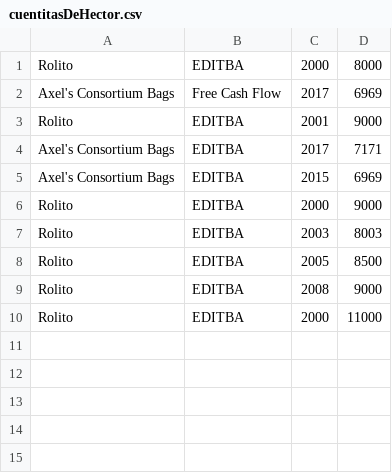
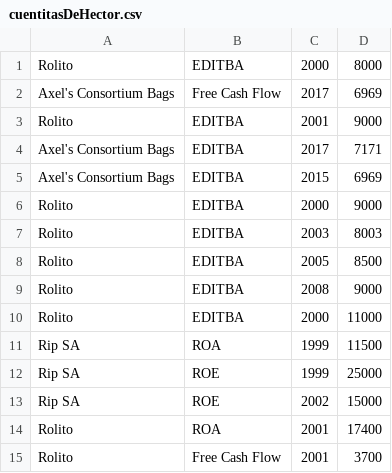
Before and after one commit to SLDG1297/TP-DDS-2017, a CSV file: TPA/cuentitasDeHector.csv, drawn as a sheet; the diff names each change by its address in the sheet, - before the commit and + after, or states it on an @@ line.

Commit message:
Agrego una empresa más y más cuentas al Excel

```diff
--- a/TPA/cuentitasDeHector.csv
+++ b/TPA/cuentitasDeHector.csv
+row 11: Rip SA | ROA | 1999 | 11500
+row 12: Rip SA | ROE | 1999 | 25000
+row 13: Rip SA | ROE | 2002 | 15000
+row 14: Rolito | ROA | 2001 | 17400
+row 15: Rolito | Free Cash Flow | 2001 | 3700
```
Also changed, not shown: 1 other file.
